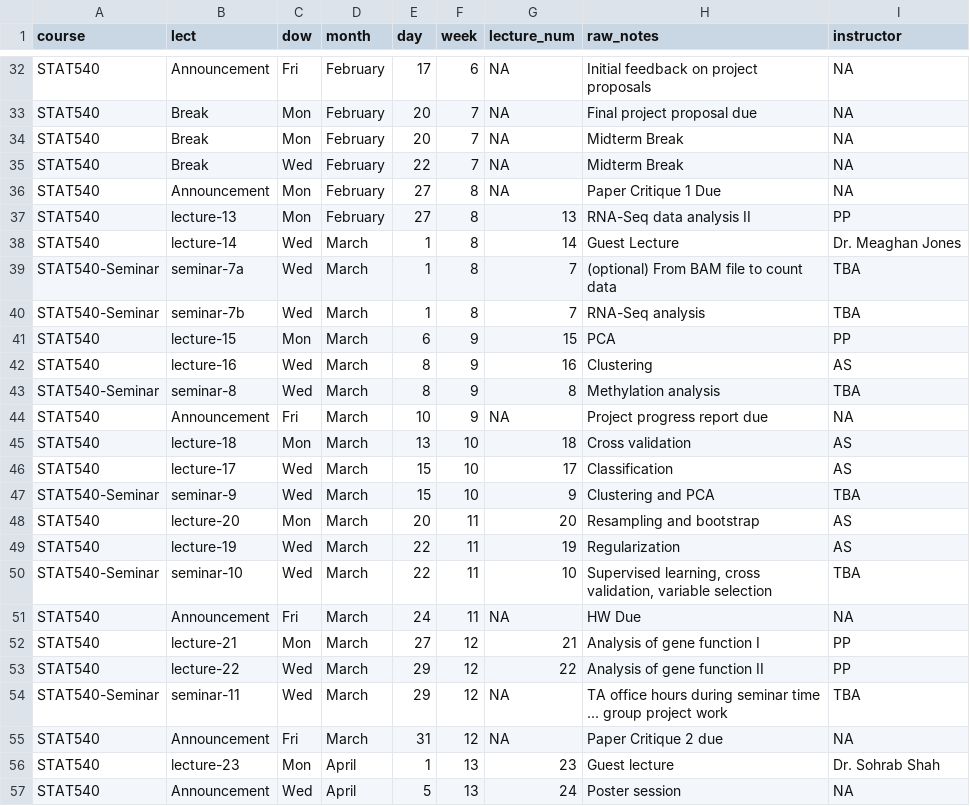
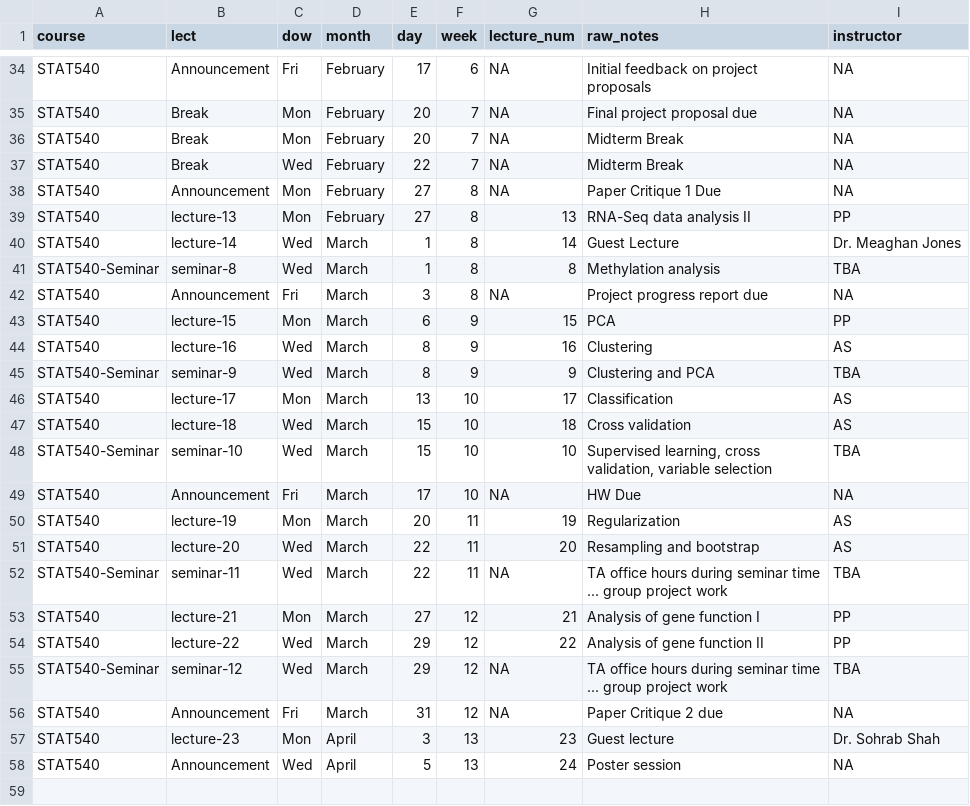
Before and after one commit to emmagraham/STAT540-UBC.github.io, a CSV file: course-admin/schedule_2017.csv, drawn as a sheet; only a part is shown, gaps mark what is left out; the diff covers the shown part only.

Commit message:
fixed class schedule_2017.csv update2

```diff
--- a/course-admin/schedule_2017.csv
+++ b/course-admin/schedule_2017.csv
@@ -38,20 +40,19 @@ STAT540,lecture-13,Mon,February,27,8,13,RNA-Seq data analysis II,PP
 STAT540,lecture-14,Wed,March,1,8,14,Guest Lecture, Dr. Meaghan Jones
-STAT540-Seminar,seminar-7a,Wed,March,1,8,7,(optional) From BAM file to count data,TBA
-STAT540-Seminar,seminar-7b,Wed,March,1,8,7,RNA-Seq analysis,TBA
+STAT540-Seminar,seminar-8,Wed,March,1,8,8,Methylation analysis,TBA
+STAT540,Announcement,Fri,March,3,8,NA, Project progress report due,NA
 STAT540,lecture-15,Mon,March,6,9,15,PCA,PP
 STAT540,lecture-16,Wed,March,8,9,16,Clustering,AS
-STAT540-Seminar,seminar-8,Wed,March,8,9,8,Methylation analysis,TBA
-STAT540,Announcement,Fri,March,10,9,NA, Project progress report due,NA
-STAT540,lecture-18,Mon,March,13,10,18,Cross validation,AS
-STAT540,lecture-17,Wed,March,15,10,17,Classification,AS
-STAT540-Seminar,seminar-9,Wed,March,15,10,9,Clustering and PCA,TBA
-STAT540,lecture-20,Mon,March,20,11,20,Resampling and bootstrap,AS
-STAT540,lecture-19,Wed,March,22,11,19,Regularization,AS
-STAT540-Seminar,seminar-10,Wed,March,22,11,10,"Supervised learning, cross validation, variable selection",TBA
-STAT540,Announcement,Fri,March,24,11,NA,HW Due,NA
+STAT540-Seminar,seminar-9,Wed,March,8,9,9,Clustering and PCA,TBA
+STAT540,lecture-17,Mon,March,13,10,17,Classification,AS
+STAT540,lecture-18,Wed,March,15,10,18,Cross validation,AS
+STAT540-Seminar,seminar-10,Wed,March,15,10,10,"Supervised learning, cross validation, variable selection",TBA
+STAT540,Announcement,Fri,March,17,10,NA,HW Due,NA
+STAT540,lecture-19,Mon,March,20,11,19,Regularization,AS
+STAT540,lecture-20,Wed,March,22,11,20,Resampling and bootstrap,AS
+STAT540-Seminar,seminar-11,Wed,March,22,11,NA,TA office hours during seminar time ... group project work,TBA
 STAT540,lecture-21,Mon,March,27,12,21,Analysis of gene function I,PP
 STAT540,lecture-22,Wed,March,29,12,22,Analysis of gene function II,PP
-STAT540-Seminar,seminar-11,Wed,March,29,12,NA,TA office hours during seminar time ... group project work,TBA
+STAT540-Seminar,seminar-12,Wed,March,29,12,NA,TA office hours during seminar time ... group project work,TBA
 STAT540,Announcement,Fri,March,31,12,NA,Paper Critique 2 due,NA
-STAT540,lecture-23,Mon,April,1,13,23,Guest lecture, Dr. Sohrab Shah
+STAT540,lecture-23,Mon,April,3,13,23,Guest lecture, Dr. Sohrab Shah
 STAT540,Announcement,Wed,April,5,13,24,Poster session,NA
```
Also changed, not shown: 2 added rows elsewhere in this file, 2 other files.
